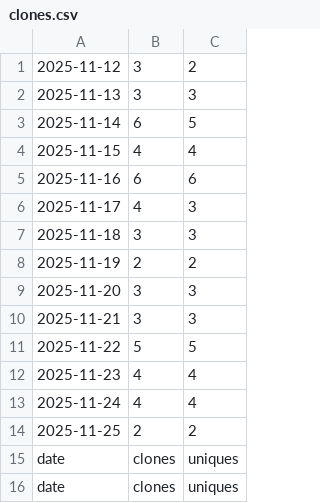
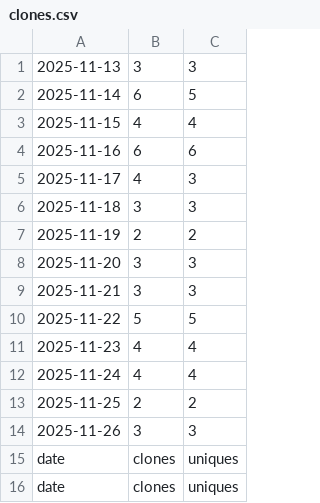
Before and after one commit to hz658832/RobotMeetsGNSS, a CSV file: data/clones.csv, drawn as a sheet.

```diff
--- a/data/clones.csv
+++ b/data/clones.csv
@@ -1,2 +1 @@
-"2025-11-12","3","2"
 "2025-11-13","3","3"
@@ -14,2 +13,3 @@
 "2025-11-25","2","2"
+"2025-11-26","3","3"
 "date","clones","uniques"
```
Also changed, not shown: 7 other files.
